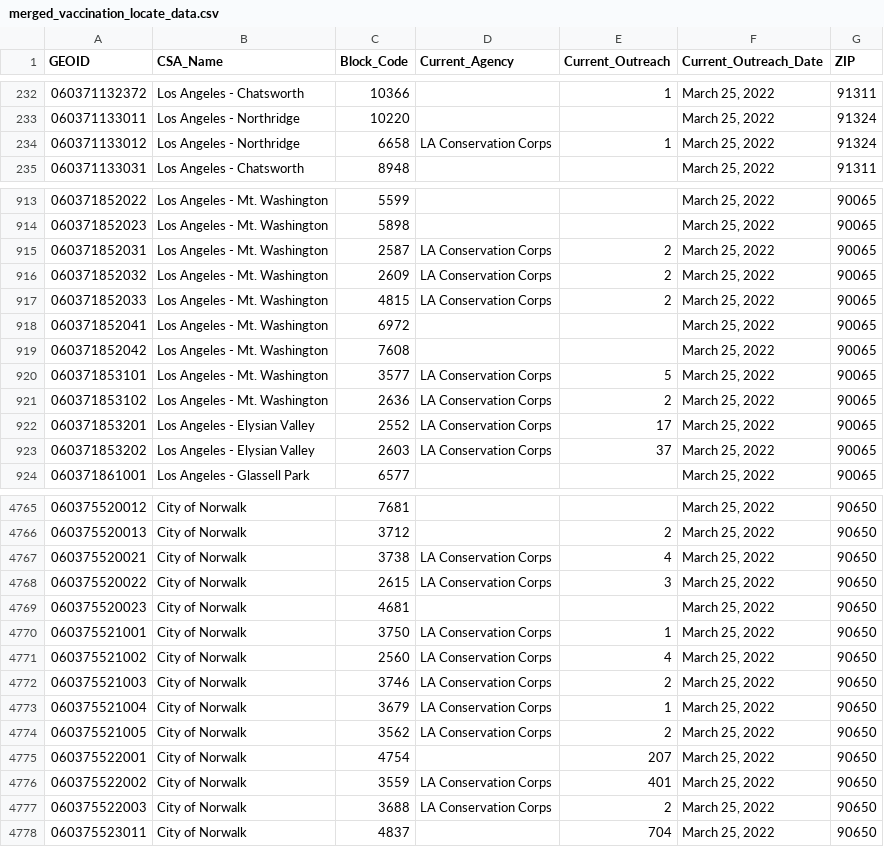
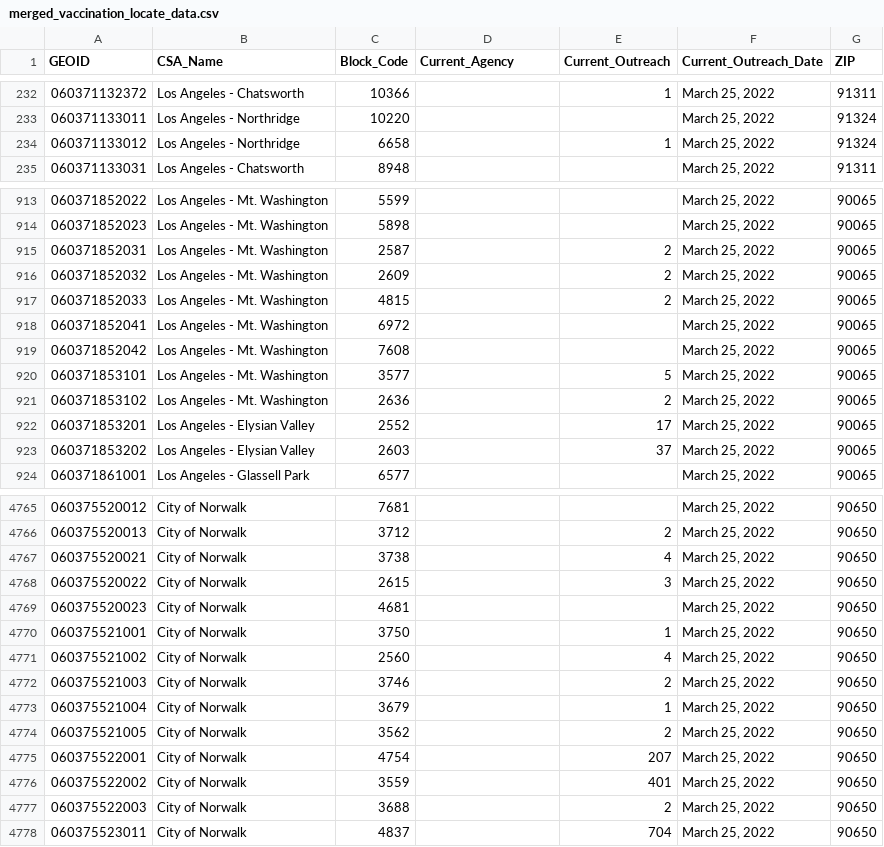
Before and after one commit to CHC-INC/chs-mapping, a CSV file: data/merged_vaccination_locate_data.csv, drawn as a sheet; only a part is shown, gaps mark what is left out; the diff covers the shown part only.

```diff
--- a/data/merged_vaccination_locate_data.csv
+++ b/data/merged_vaccination_locate_data.csv
@@ -233,3 +233,3 @@
 "060371133011","Los Angeles - Northridge",10220,,,"March 25, 2022",91324
-"060371133012","Los Angeles - Northridge",6658,"LA Conservation Corps",1,"March 25, 2022",91324
+"060371133012","Los Angeles - Northridge",6658,,1,"March 25, 2022",91324
 "060371133031","Los Angeles - Chatsworth",8948,,,"March 25, 2022",91311
@@ -914,11 +914,11 @@
 "060371852023","Los Angeles - Mt. Washington",5898,,,"March 25, 2022",90065
-"060371852031","Los Angeles - Mt. Washington",2587,"LA Conservation Corps",2,"March 25, 2022",90065
-"060371852032","Los Angeles - Mt. Washington",2609,"LA Conservation Corps",2,"March 25, 2022",90065
-"060371852033","Los Angeles - Mt. Washington",4815,"LA Conservation Corps",2,"March 25, 2022",90065
+"060371852031","Los Angeles - Mt. Washington",2587,,2,"March 25, 2022",90065
+"060371852032","Los Angeles - Mt. Washington",2609,,2,"March 25, 2022",90065
+"060371852033","Los Angeles - Mt. Washington",4815,,2,"March 25, 2022",90065
 "060371852041","Los Angeles - Mt. Washington",6972,,,"March 25, 2022",90065
 "060371852042","Los Angeles - Mt. Washington",7608,,,"March 25, 2022",90065
-"060371853101","Los Angeles - Mt. Washington",3577,"LA Conservation Corps",5,"March 25, 2022",90065
-"060371853102","Los Angeles - Mt. Washington",2636,"LA Conservation Corps",2,"March 25, 2022",90065
-"060371853201","Los Angeles - Elysian Valley",2552,"LA Conservation Corps",17,"March 25, 2022",90065
-"060371853202","Los Angeles - Elysian Valley",2603,"LA Conservation Corps",37,"March 25, 2022",90065
+"060371853101","Los Angeles - Mt. Washington",3577,,5,"March 25, 2022",90065
+"060371853102","Los Angeles - Mt. Washington",2636,,2,"March 25, 2022",90065
+"060371853201","Los Angeles - Elysian Valley",2552,,17,"March 25, 2022",90065
+"060371853202","Los Angeles - Elysian Valley",2603,,37,"March 25, 2022",90065
 "060371861001","Los Angeles - Glassell Park",6577,,,"March 25, 2022",90065
@@ -4766,13 +4766,13 @@
 "060375520013","City of Norwalk",3712,,2,"March 25, 2022",90650
-"060375520021","City of Norwalk",3738,"LA Conservation Corps",4,"March 25, 2022",90650
-"060375520022","City of Norwalk",2615,"LA Conservation Corps",3,"March 25, 2022",90650
+"060375520021","City of Norwalk",3738,,4,"March 25, 2022",90650
+"060375520022","City of Norwalk",2615,,3,"March 25, 2022",90650
 "060375520023","City of Norwalk",4681,,,"March 25, 2022",90650
-"060375521001","City of Norwalk",3750,"LA Conservation Corps",1,"March 25, 2022",90650
-"060375521002","City of Norwalk",2560,"LA Conservation Corps",4,"March 25, 2022",90650
-"060375521003","City of Norwalk",3746,"LA Conservation Corps",2,"March 25, 2022",90650
-"060375521004","City of Norwalk",3679,"LA Conservation Corps",1,"March 25, 2022",90650
-"060375521005","City of Norwalk",3562,"LA Conservation Corps",2,"March 25, 2022",90650
+"060375521001","City of Norwalk",3750,,1,"March 25, 2022",90650
+"060375521002","City of Norwalk",2560,,4,"March 25, 2022",90650
+"060375521003","City of Norwalk",3746,,2,"March 25, 2022",90650
+"060375521004","City of Norwalk",3679,,1,"March 25, 2022",90650
+"060375521005","City of Norwalk",3562,,2,"March 25, 2022",90650
 "060375522001","City of Norwalk",4754,,207,"March 25, 2022",90650
-"060375522002","City of Norwalk",3559,"LA Conservation Corps",401,"March 25, 2022",90650
-"060375522003","City of Norwalk",3688,"LA Conservation Corps",2,"March 25, 2022",90650
+"060375522002","City of Norwalk",3559,,401,"March 25, 2022",90650
+"060375522003","City of Norwalk",3688,,2,"March 25, 2022",90650
 "060375523011","City of Norwalk",4837,,704,"March 25, 2022",90650
```
Also changed, not shown: 171 edited cells elsewhere in this file, 1 other file.
